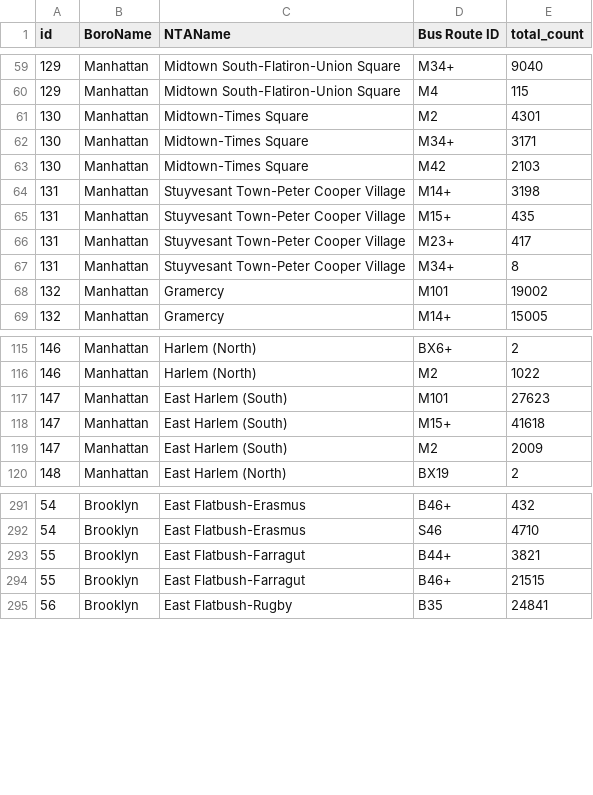
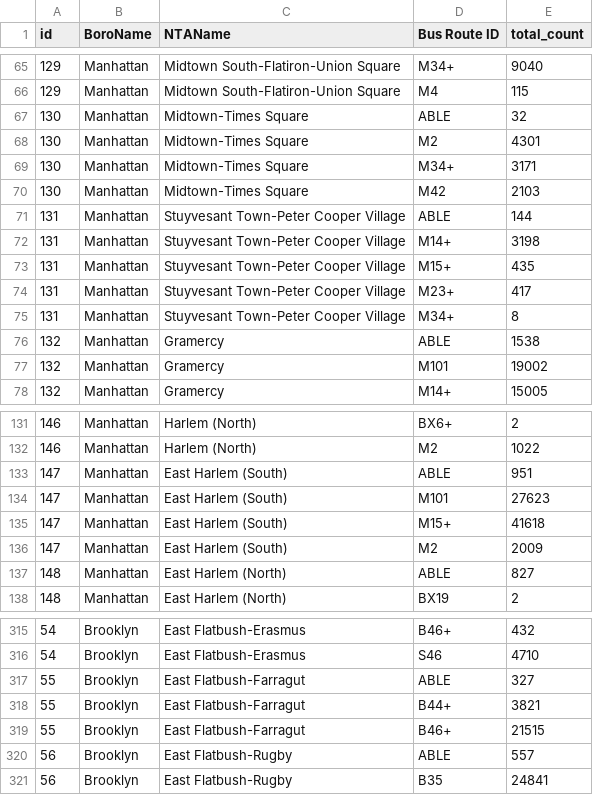
Before and after one commit to MaksimPikovskiy/mhc-datathon-2025, a CSV file: data/violation_totals.csv, drawn as a sheet; only a part is shown, gaps mark what is left out; the diff covers the shown part only.

```diff
--- a/data/violation_totals.csv
+++ b/data/violation_totals.csv
@@ -60,2 +66,3 @@ id,BoroName,NTAName,Bus Route ID,total_count
 129,Manhattan,Midtown South-Flatiron-Union Square,M4,115
+130,Manhattan,Midtown-Times Square,ABLE,32
 130,Manhattan,Midtown-Times Square,M2,4301
@@ -63,2 +70,3 @@ id,BoroName,NTAName,Bus Route ID,total_count
 130,Manhattan,Midtown-Times Square,M42,2103
+131,Manhattan,Stuyvesant Town-Peter Cooper Village,ABLE,144
 131,Manhattan,Stuyvesant Town-Peter Cooper Village,M14+,3198
@@ -67,2 +75,3 @@ id,BoroName,NTAName,Bus Route ID,total_count
 131,Manhattan,Stuyvesant Town-Peter Cooper Village,M34+,8
+132,Manhattan,Gramercy,ABLE,1538
 132,Manhattan,Gramercy,M101,19002
@@ -116,2 +132,3 @@ id,BoroName,NTAName,Bus Route ID,total_count
 146,Manhattan,Harlem (North),M2,1022
+147,Manhattan,East Harlem (South),ABLE,951
 147,Manhattan,East Harlem (South),M101,27623
@@ -119,2 +136,3 @@ id,BoroName,NTAName,Bus Route ID,total_count
 147,Manhattan,East Harlem (South),M2,2009
+148,Manhattan,East Harlem (North),ABLE,827
 148,Manhattan,East Harlem (North),BX19,2
@@ -292,4 +316,6 @@ id,BoroName,NTAName,Bus Route ID,total_count
 54,Brooklyn,East Flatbush-Erasmus,S46,4710
+55,Brooklyn,East Flatbush-Farragut,ABLE,327
 55,Brooklyn,East Flatbush-Farragut,B44+,3821
 55,Brooklyn,East Flatbush-Farragut,B46+,21515
+56,Brooklyn,East Flatbush-Rugby,ABLE,557
 56,Brooklyn,East Flatbush-Rugby,B35,24841
```
Also changed, not shown: 21 added rows elsewhere in this file, data/violation_counts_by_type.csv, 6 other files.
